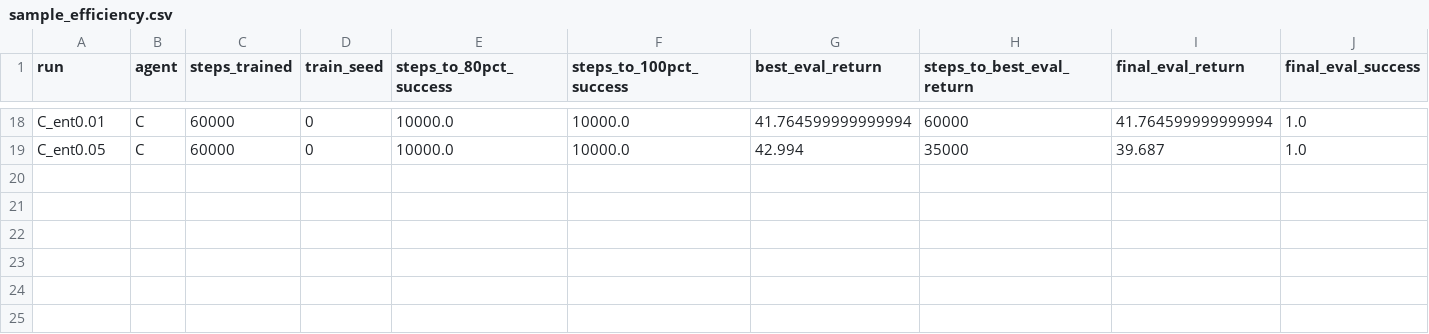
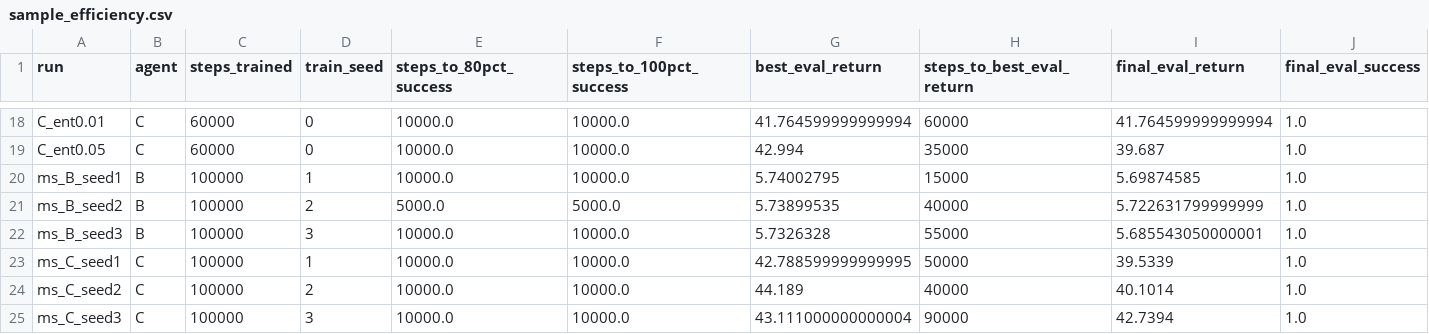
Before and after one commit to leekhithnunna/uav-active-vision-inspection, a CSV file: Evaluation_Metrics/results/sample_efficiency.csv, drawn as a sheet; only a part is shown, gaps mark what is left out; rows hold the shown columns only; the diff names each change by its address in the sheet, - before the commit and + after, or states it on an @@ line.

```diff
--- a/Evaluation_Metrics/results/sample_efficiency.csv
+++ b/Evaluation_Metrics/results/sample_efficiency.csv
+row 20: ms_B_seed1 | B | 100000 | 1 | 10000.0 | 10000.0 | 5.74002795 | 15000 | 5.69874585 | 1.0
+row 21: ms_B_seed2 | B | 100000 | 2 | 5000.0 | 5000.0 | 5.73899535 | 40000 | 5.722631799999999 | 1.0
+row 22: ms_B_seed3 | B | 100000 | 3 | 10000.0 | 10000.0 | 5.7326328 | 55000 | 5.685543050000001 | 1.0
+row 23: ms_C_seed1 | C | 100000 | 1 | 10000.0 | 10000.0 | 42.788599999999995 | 50000 | 39.5339 | 1.0
+row 24: ms_C_seed2 | C | 100000 | 2 | 10000.0 | 10000.0 | 44.189 | 40000 | 40.1014 | 1.0
+row 25: ms_C_seed3 | C | 100000 | 3 | 10000.0 | 10000.0 | 43.111000000000004 | 90000 | 42.7394 | 1.0
```
Also changed, not shown: Evaluation_Metrics/plots/plot_index.csv, Evaluation_Metrics/results/model_size.csv, 16 other files.
